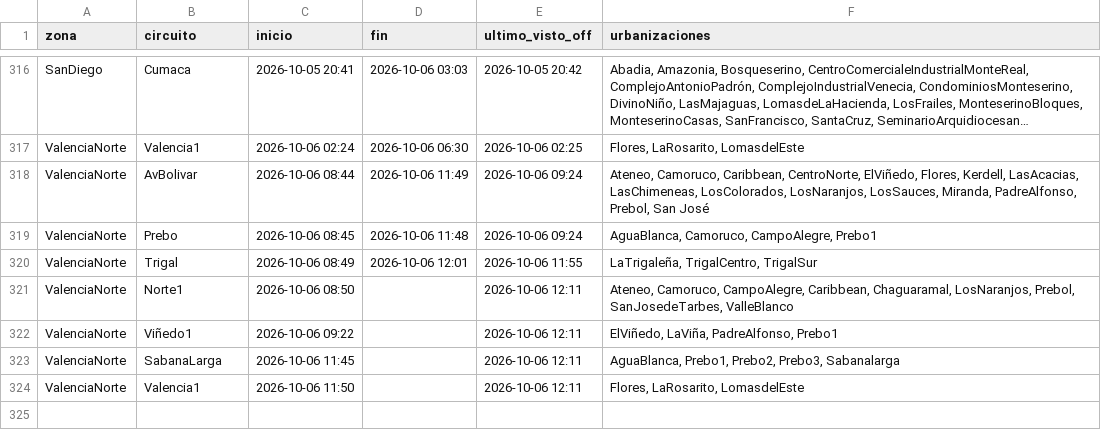
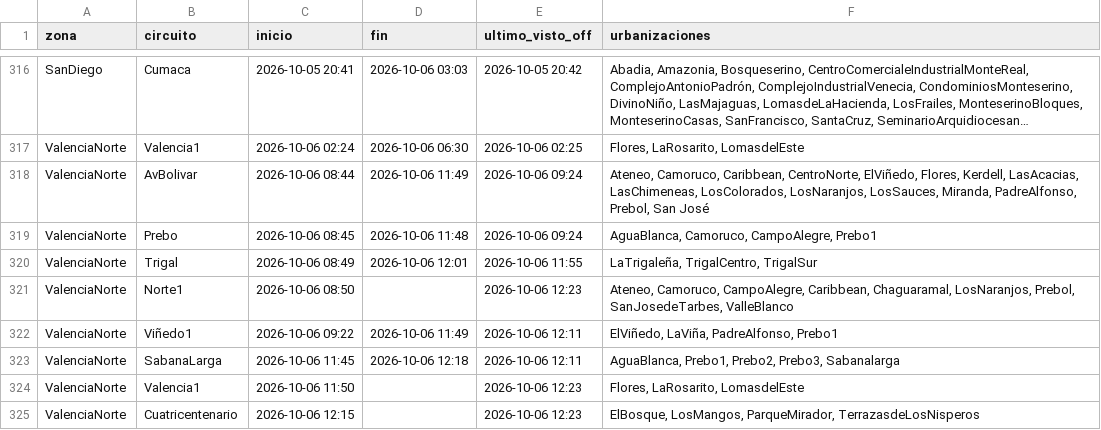
Before and after one commit to ricardotester12-glitch/cortes-luz-valencia, a CSV file: data/cortes.csv, drawn as a sheet; only a part is shown, gaps mark what is left out; long unchanged cells end in ….

```diff
--- a/data/cortes.csv
+++ b/data/cortes.csv
@@ -320,5 +320,6 @@ ValenciaNorte,Prebo,2026-10-06 08:45,2026-10-06 11:48,2026-10-06 09:24,"AguaBlan
 ValenciaNorte,Trigal,2026-10-06 08:49,2026-10-06 12:01,2026-10-06 11:55,"LaTrigaleña, TrigalCentro, TrigalSur"
-ValenciaNorte,Norte1,2026-10-06 08:50,,2026-10-06 12:11,"Ateneo, Camoruco, CampoAlegre, Caribbean, Chaguaramal, LosNaranjos, Prebol, SanJosedeTarbes, ValleBlanco"
-ValenciaNorte,Viñedo1,2026-10-06 09:22,,2026-10-06 12:11,"ElViñedo, LaViña, PadreAlfonso, Prebo1"
-ValenciaNorte,SabanaLarga,2026-10-06 11:45,,2026-10-06 12:11,"AguaBlanca, Prebo1, Prebo2, Prebo3, Sabanalarga"
-ValenciaNorte,Valencia1,2026-10-06 11:50,,2026-10-06 12:11,"Flores, LaRosarito, LomasdelEste"
+ValenciaNorte,Norte1,2026-10-06 08:50,,2026-10-06 12:23,"Ateneo, Camoruco, CampoAlegre, Caribbean, Chaguaramal, LosNaranjos, Prebol, SanJosedeTarbes, ValleBlanco"
+ValenciaNorte,Viñedo1,2026-10-06 09:22,2026-10-06 11:49,2026-10-06 12:11,"ElViñedo, LaViña, PadreAlfonso, Prebo1"
+ValenciaNorte,SabanaLarga,2026-10-06 11:45,2026-10-06 12:18,2026-10-06 12:11,"AguaBlanca, Prebo1, Prebo2, Prebo3, Sabanalarga"
+ValenciaNorte,Valencia1,2026-10-06 11:50,,2026-10-06 12:23,"Flores, LaRosarito, LomasdelEste"
+ValenciaNorte,Cuatricentenario,2026-10-06 12:15,,2026-10-06 12:23,"ElBosque, LosMangos, ParqueMirador, TerrazasdeLosNisperos"
```
Also changed, not shown: data/reportes.csv, 2 other files.
